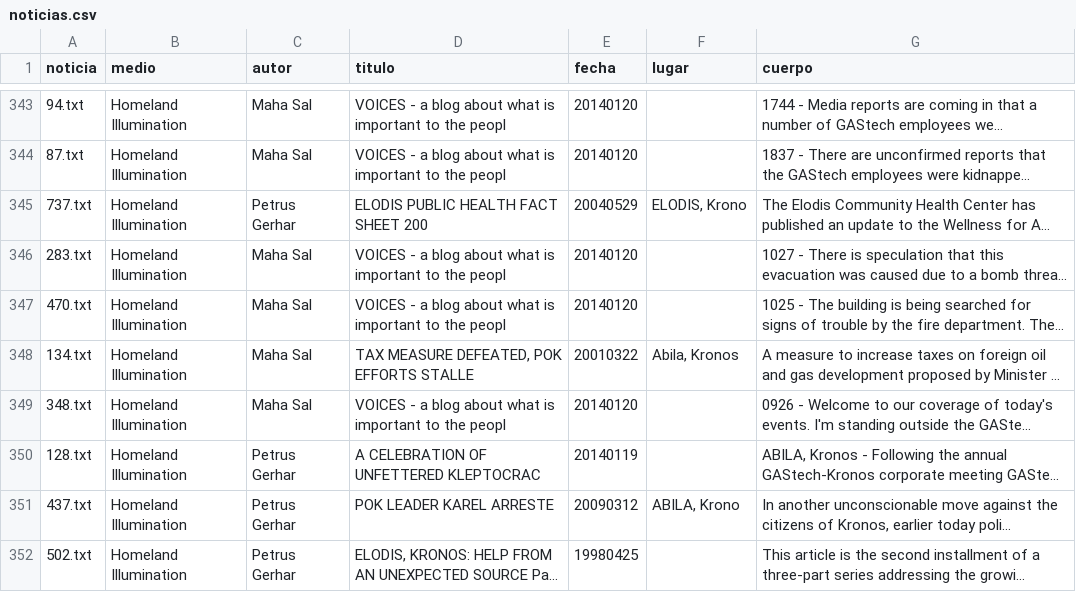
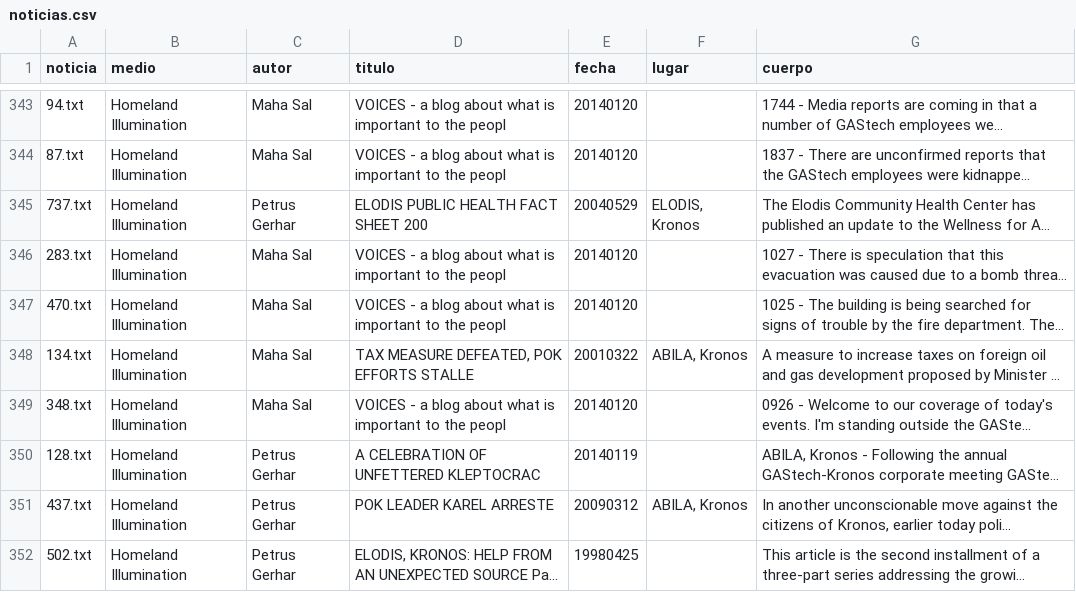
Before and after one commit to FedeScenna/VASTMiniChallenge, a CSV file: data/noticias.csv, drawn as a sheet; only a part is shown, gaps mark what is left out; long unchanged cells end in …; the diff covers the shown part only; the diff names each change by its address in the sheet, - before the commit and + after, or states it on an @@ line.

```diff
--- a/data/noticias.csv
+++ b/data/noticias.csv
-F345 (lugar): ELODIS, Krono
+F345 (lugar): ELODIS, Kronos
-F348 (lugar): Abila, Kronos
+F348 (lugar): ABILA, Kronos
-F351 (lugar): ABILA, Krono
+F351 (lugar): ABILA, Kronos
```
Also changed, not shown: 58 edited cells elsewhere in this file, 1 other file.
